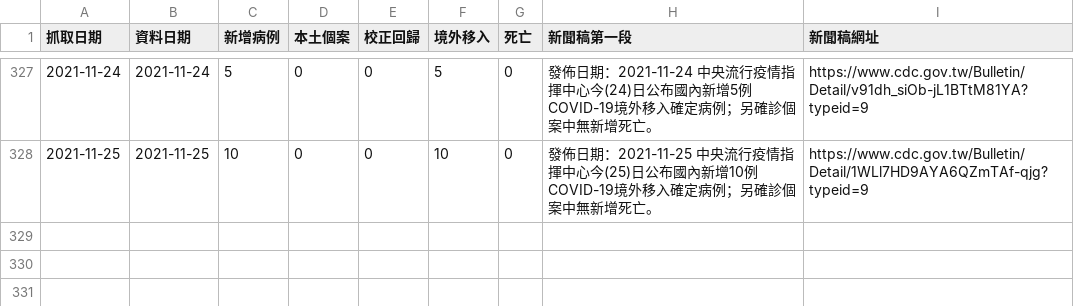
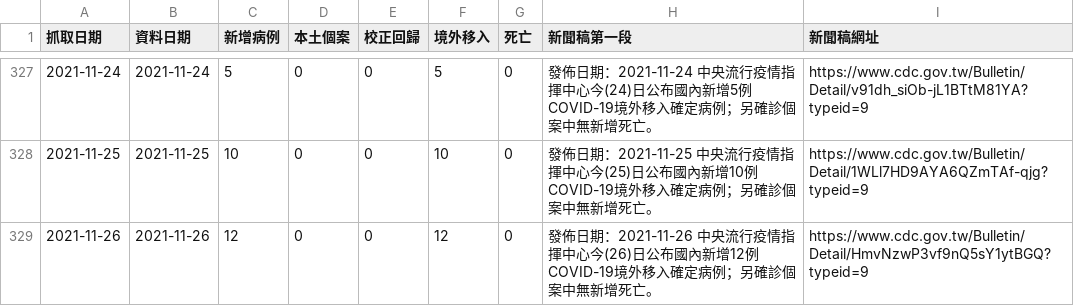
Before and after one commit to pankpan/twcdcnews, a CSV file: data/2021.csv, drawn as a sheet; only a part is shown, gaps mark what is left out.

Commit message:
add 20211126 data

```diff
--- a/data/2021.csv
+++ b/data/2021.csv
@@ -328 +328,2 @@
 2021-11-25,2021-11-25,10,0,0,10,0,發佈日期：2021-11-25 中央流行疫情指揮中心今(25)日公布國內新增10例COVID-19境外移入確定病例；另確診個案中無新增死亡。,https://www.cdc.gov.tw/Bulletin/Detail/1WLl7HD9AYA6QZmTAf-qjg?typeid=9
+2021-11-26,2021-11-26,12,0,0,12,0,發佈日期：2021-11-26 中央流行疫情指揮中心今(26)日公布國內新增12例COVID-19境外移入確定病例；另確診個案中無新增死亡。,https://www.cdc.gov.tw/Bulletin/Detail/HmvNzwP3vf9nQ5sY1ytBGQ?typeid=9
```
Also changed, not shown: 2 other files.
